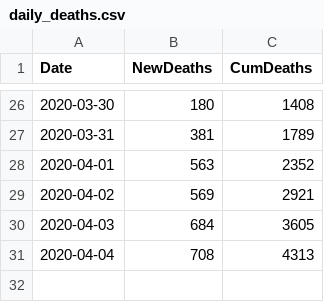
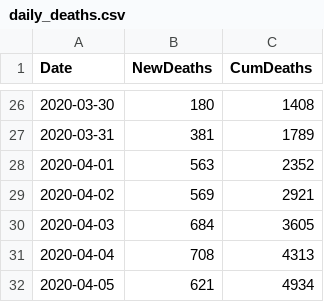
Before and after one commit to traffordDataLab/covid-19, a CSV file: data/daily_deaths.csv, drawn as a sheet; only a part is shown, gaps mark what is left out; the diff names each change by its address in the sheet, - before the commit and + after, or states it on an @@ line.

Commit message:
Update 2020-04-05

```diff
--- a/data/daily_deaths.csv
+++ b/data/daily_deaths.csv
+row 32: 2020-04-05 | 621 | 4934
```
